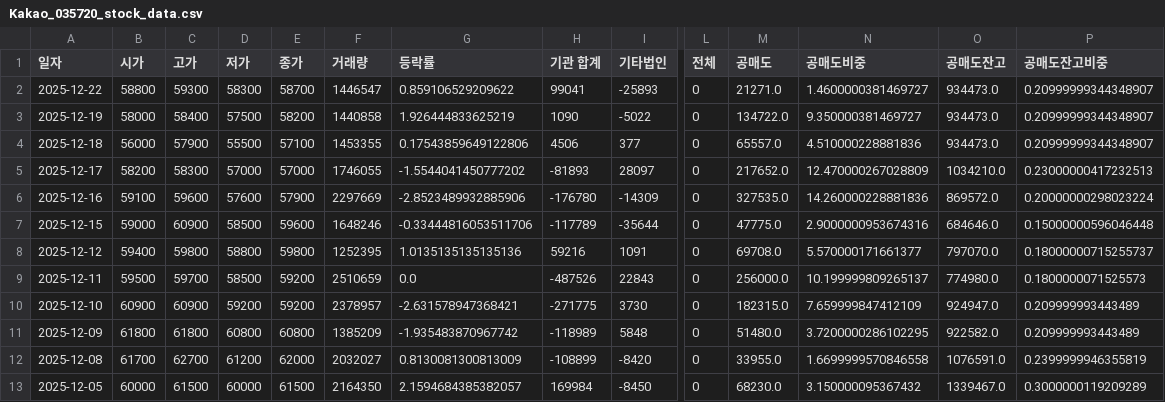
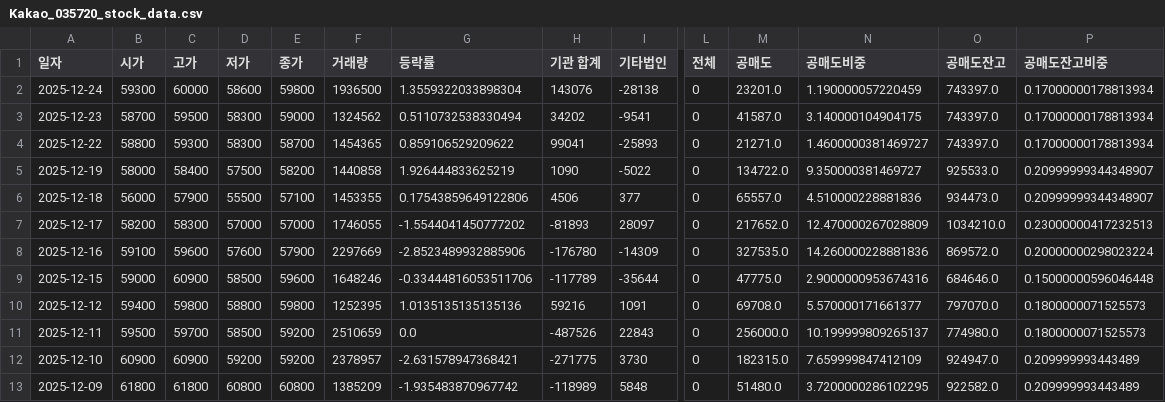
Before and after one commit to ccyun95/Internet_telecom_payment_work, a CSV file: data/Kakao_035720_stock_data.csv, drawn as a sheet; only a part is shown, gaps mark what is left out; the shorter side is filled out with more unchanged rows; addresses are those after the commit; rows hold the shown columns only; the diff names each change by its address in the sheet, - before the commit and + after, or states it on an @@ line.

```diff
--- a/data/Kakao_035720_stock_data.csv
+++ b/data/Kakao_035720_stock_data.csv
+row 2: 2025-12-24 | 59300 | 60000 | 58600 | 59800 | 1936500 | 1.3559322033898304 | 143076 | -28138 | 0 | 23201.0 | 1.190000057220459 | 743397.0 | 0.17000000178813934
+row 3: 2025-12-23 | 58700 | 59500 | 58300 | 59000 | 1324562 | 0.5110732538330494 | 34202 | -9541 | 0 | 41587.0 | 3.140000104904175 | 743397.0 | 0.17000000178813934
-F4 (거래량): 1446547
+F4 (거래량): 1454365
-O4 (공매도잔고): 934473.0
+O4 (공매도잔고): 743397.0
-P4 (공매도잔고비중): 0.20999999344348907
+P4 (공매도잔고비중): 0.17000000178813934
-O5 (공매도잔고): 934473.0
+O5 (공매도잔고): 925533.0
-P10 (공매도잔고비중): 0.18000000715255737
+P10 (공매도잔고비중): 0.1800000071525573
```
Also changed, not shown: data/Hecto_Innovation_214180_stock_data.csv, data/ITcen_Global_124500_stock_data.csv, 8 other files.
